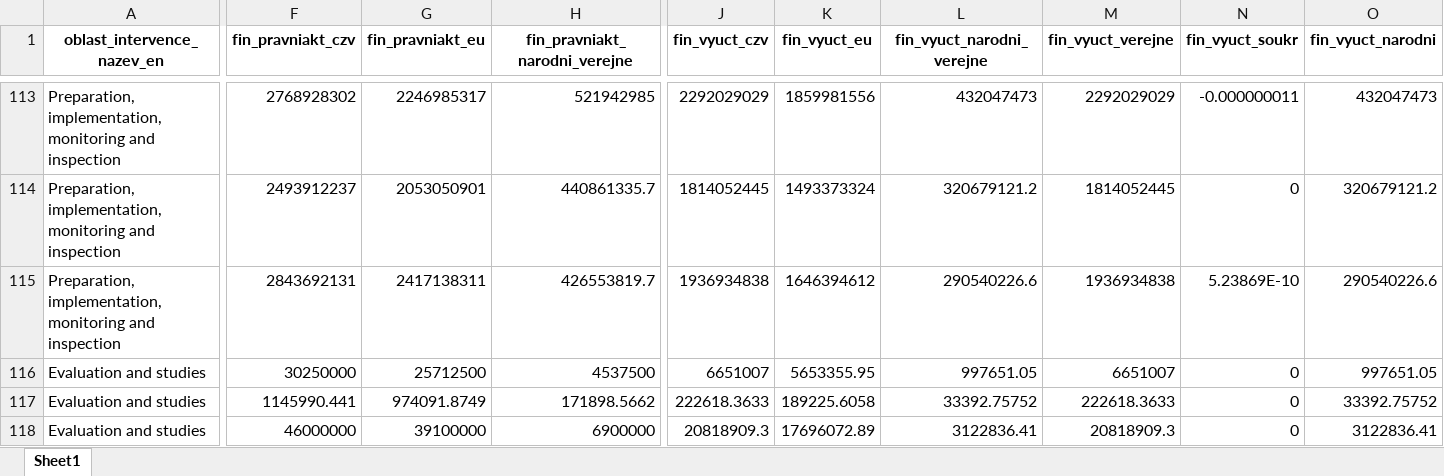
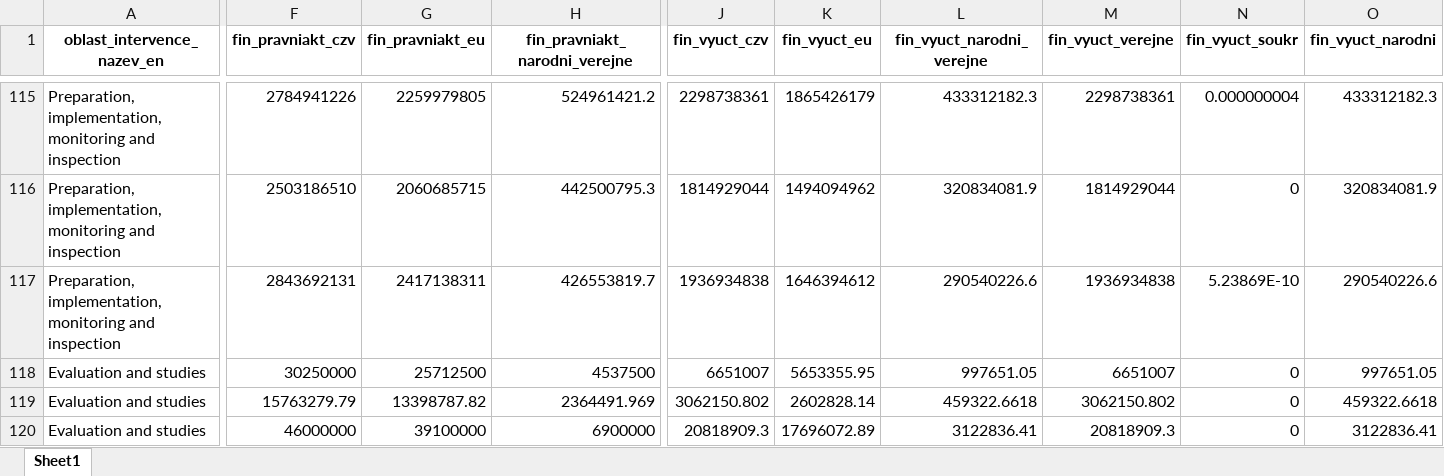
Before and after one commit to cdeorgcz/esiftagging, an Excel workbook: data-export/export_202110/sum_tagged_all_ops_detail.xlsx, sheet Sheet1, drawn as a sheet; only a part is shown, gaps mark what is left out; values as stored, in another font and other column widths than the file's, no borders; addresses are those after the commit; the diff covers the shown part only; the diff names each change by its address in the sheet, - before the commit and + after, or states it on an @@ line.

```diff
--- a/data-export/export_202110/sum_tagged_all_ops_detail.xlsx (sheet Sheet1)
+++ b/data-export/export_202110/sum_tagged_all_ops_detail.xlsx (sheet Sheet1)
-F115 (fin_pravniakt_czv): 2768928302
+F115 (fin_pravniakt_czv): 2784941226
-G115 (fin_pravniakt_eu): 2246985317
+G115 (fin_pravniakt_eu): 2259979805
-H115 (fin_pravniakt_narodni_verejne): 521942985
+H115 (fin_pravniakt_narodni_verejne): 524961421.2
-J115 (fin_vyuct_czv): 2292029029
+J115 (fin_vyuct_czv): 2298738361
-K115 (fin_vyuct_eu): 1859981556
+K115 (fin_vyuct_eu): 1865426179
-L115 (fin_vyuct_narodni_verejne): 432047473
+L115 (fin_vyuct_narodni_verejne): 433312182.3
-M115 (fin_vyuct_verejne): 2292029029
+M115 (fin_vyuct_verejne): 2298738361
-N115 (fin_vyuct_soukr): -0.000000011
+N115 (fin_vyuct_soukr): 0.000000004
-O115 (fin_vyuct_narodni): 432047473
+O115 (fin_vyuct_narodni): 433312182.3
-F116 (fin_pravniakt_czv): 2493912237
+F116 (fin_pravniakt_czv): 2503186510
-G116 (fin_pravniakt_eu): 2053050901
+G116 (fin_pravniakt_eu): 2060685715
-H116 (fin_pravniakt_narodni_verejne): 440861335.7
+H116 (fin_pravniakt_narodni_verejne): 442500795.3
-J116 (fin_vyuct_czv): 1814052445
+J116 (fin_vyuct_czv): 1814929044
-K116 (fin_vyuct_eu): 1493373324
+K116 (fin_vyuct_eu): 1494094962
-L116 (fin_vyuct_narodni_verejne): 320679121.2
+L116 (fin_vyuct_narodni_verejne): 320834081.9
-M116 (fin_vyuct_verejne): 1814052445
+M116 (fin_vyuct_verejne): 1814929044
-O116 (fin_vyuct_narodni): 320679121.2
+O116 (fin_vyuct_narodni): 320834081.9
-F119 (fin_pravniakt_czv): 1145990.441
+F119 (fin_pravniakt_czv): 15763279.79
-G119 (fin_pravniakt_eu): 974091.8749
+G119 (fin_pravniakt_eu): 13398787.82
-H119 (fin_pravniakt_narodni_verejne): 171898.5662
+H119 (fin_pravniakt_narodni_verejne): 2364491.969
-J119 (fin_vyuct_czv): 222618.3633
+J119 (fin_vyuct_czv): 3062150.802
-K119 (fin_vyuct_eu): 189225.6058
+K119 (fin_vyuct_eu): 2602828.14
-L119 (fin_vyuct_narodni_verejne): 33392.75752
+L119 (fin_vyuct_narodni_verejne): 459322.6618
-M119 (fin_vyuct_verejne): 222618.3633
+M119 (fin_vyuct_verejne): 3062150.802
-O119 (fin_vyuct_narodni): 33392.75752
+O119 (fin_vyuct_narodni): 459322.6618
```
Also changed, not shown: 5 added rows, 3 removed rows and 441 edited cells elsewhere in this sheet, data-export/export_202110/sum_tagged_all_ops.xlsx, data-export/export_202110/sum_tagged_nonagri_detail.xlsx, 6 other files.
